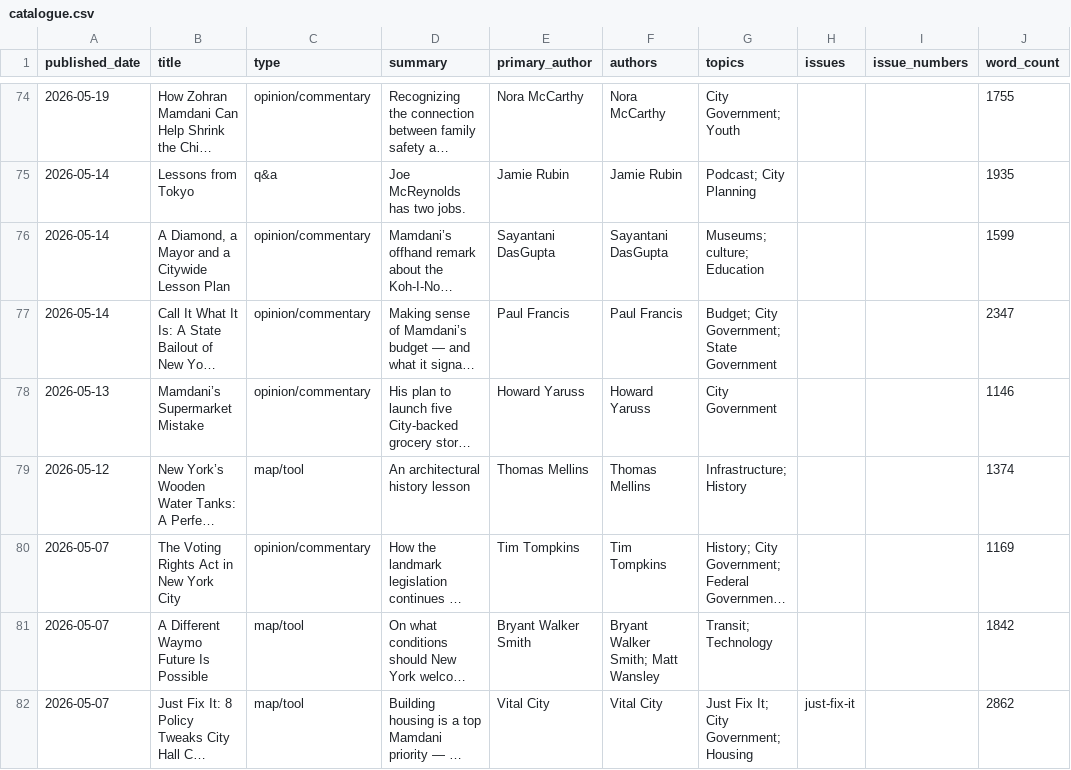
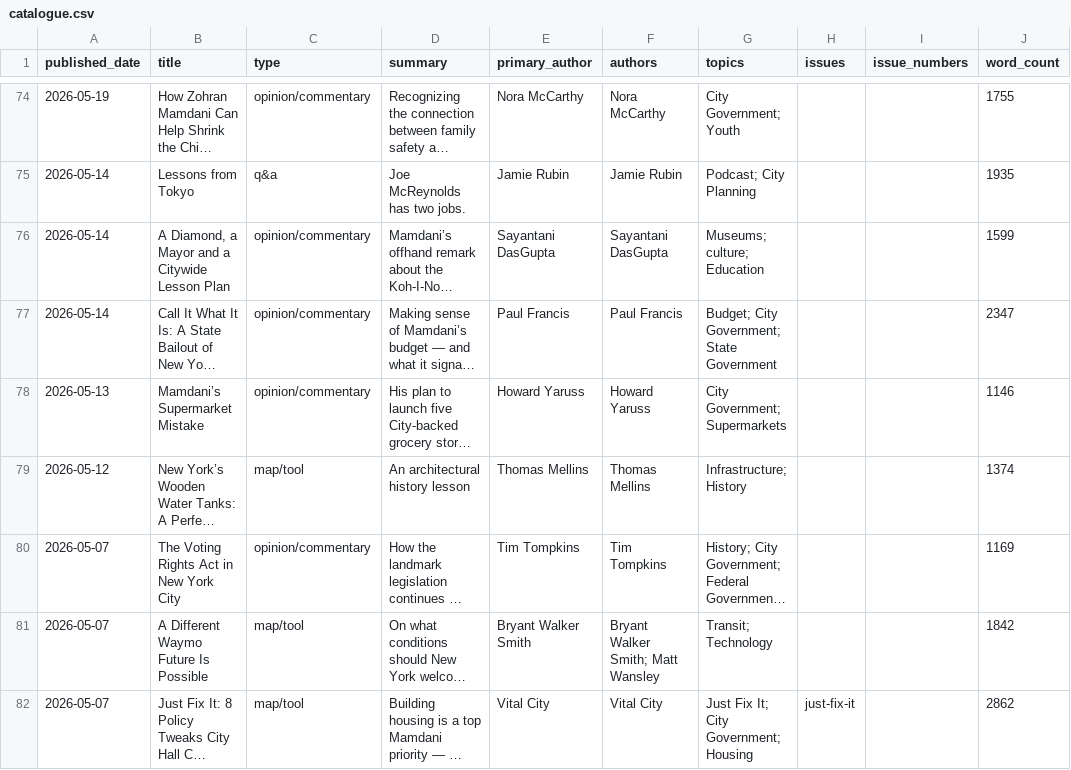
Before and after one commit to Vital-City-NYC/vital-city-catalogue, a CSV file: data/catalogue.csv, drawn as a sheet; only a part is shown, gaps mark what is left out; long unchanged cells end in …; the diff covers the shown part only; the diff names each change by its address in the sheet, - before the commit and + after, or states it on an @@ line.

```diff
--- a/data/catalogue.csv
+++ b/data/catalogue.csv
-G78 (topics): City Government
+G78 (topics): City Government; Supermarkets
```
Also changed, not shown: 3 edited cells elsewhere in this file, 9 other files.
